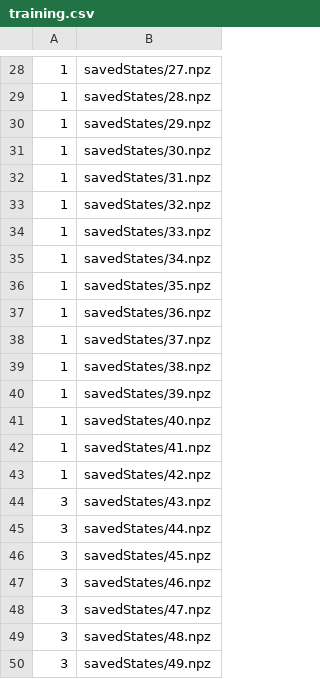
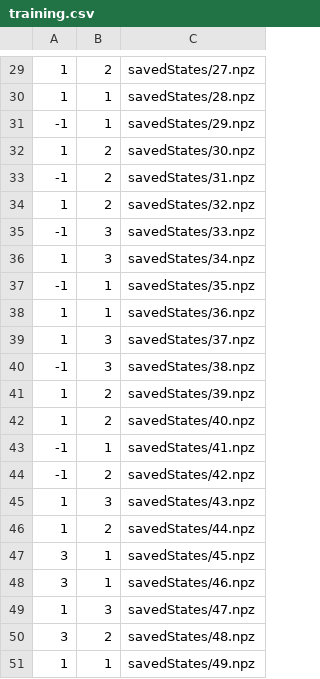
Before and after one commit to jgussman/PyGameSpaceInvaders, a CSV file: SpaceInvaders/training.csv, drawn as a sheet; only a part is shown, gaps mark what is left out; addresses are those after the commit; the diff covers the shown part only; the diff names each change by its address in the sheet, - before the commit and + after, or states it on an @@ line.

```diff
--- a/SpaceInvaders/training.csv
+++ b/SpaceInvaders/training.csv
+column B, rows 29-51: 2 | 1 | 1 | 2 | 2 | 2 | 3 | 3 | 1 | 1 | 3 | 3 | 2 | 2 | 1 | 2 | 3 | 2 | 1 | 1 | 3 | 2 | 1
-A31: 1
+A31: -1
-A33: 1
+A33: -1
-A35: 1
+A35: -1
-A37: 1
+A37: -1
-A40: 1
+A40: -1
-A43:A44: 1
+A43:A44: -1
-A45:A46: 3
+A45:A46: 1
-A49: 3
+A49: 1
-A51: 3
+A51: 1
```
Also changed, not shown: 1 added row and 17 edited cells elsewhere in this file, 51 other files.
